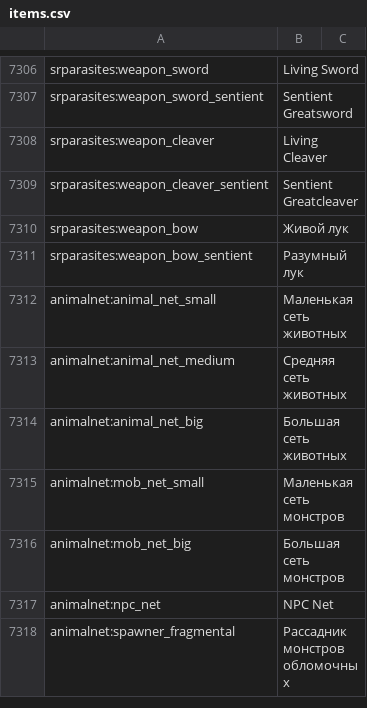
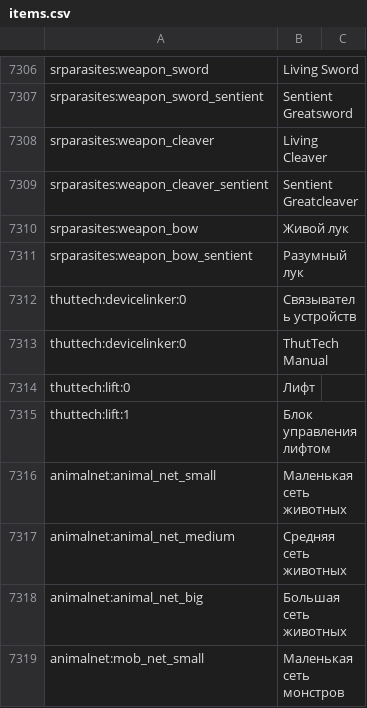
Before and after one commit to FlekGeKei/NuclearParasites, a CSV file: client/config/AppliedEnergistics2/items.csv, drawn as a sheet; only a part is shown, gaps mark what is left out; the shorter side is filled out with more unchanged rows; the diff covers the shown part only.

```diff
--- a/client/config/AppliedEnergistics2/items.csv
+++ b/client/config/AppliedEnergistics2/items.csv
@@ -7311,2 +7311,6 @@ srparasites:weapon_bow, Живой лук
 srparasites:weapon_bow_sentient, Разумный лук
+thuttech:devicelinker:0, Связыватель устройств
+thuttech:devicelinker:0, ThutTech Manual
+thuttech:lift:0, Лифт
+thuttech:lift:1, Блок управления лифтом
 animalnet:animal_net_small, Маленькая сеть животных
```
Also changed, not shown: 38 moved rows elsewhere in this file, 11 other files.
